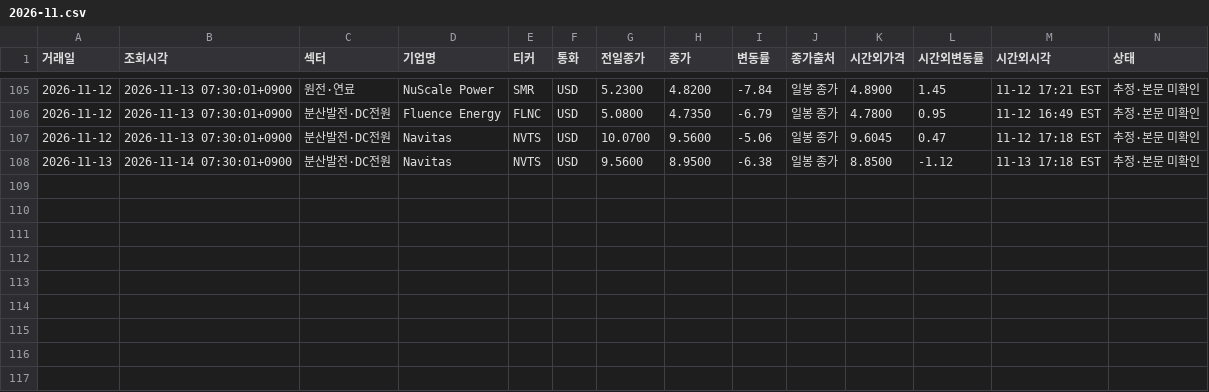
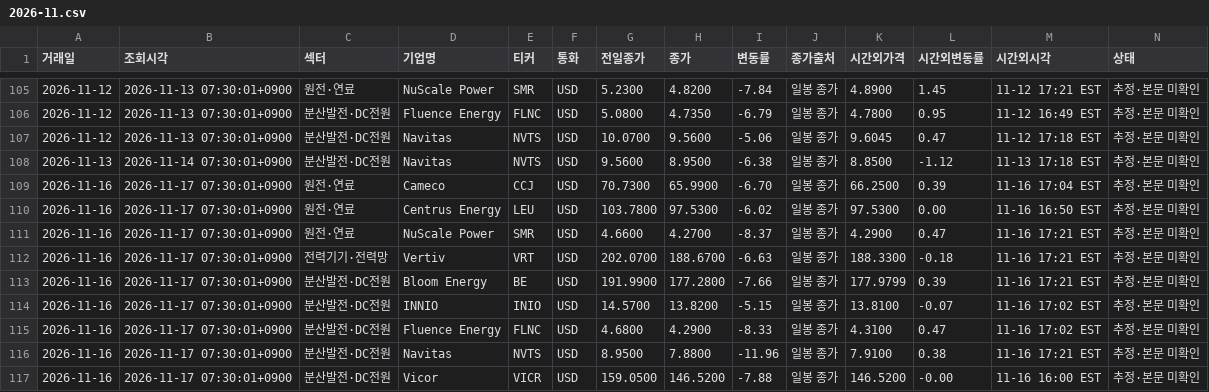
Before and after one commit to dlacksgud11111-tech/News-Clipper, a CSV file: movers/2026-11.csv, drawn as a sheet; only a part is shown, gaps mark what is left out; rows hold the shown columns only; the diff names each change by its address in the sheet, - before the commit and + after, or states it on an @@ line.

```diff
--- a/movers/2026-11.csv
+++ b/movers/2026-11.csv
+row 109: 2026-11-16 | 2026-11-17 07:30:01+0900 | 원전·연료 | Cameco | CCJ | USD | 70.7300 | 65.9900 | -6.70 | 일봉 종가 | 66.2500 | 0.39 | 11-16 17:04 EST | 추정·본문 미확인
+row 110: 2026-11-16 | 2026-11-17 07:30:01+0900 | 원전·연료 | Centrus Energy | LEU | USD | 103.7800 | 97.5300 | -6.02 | 일봉 종가 | 97.5300 | 0.00 | 11-16 16:50 EST | 추정·본문 미확인
+row 111: 2026-11-16 | 2026-11-17 07:30:01+0900 | 원전·연료 | NuScale Power | SMR | USD | 4.6600 | 4.2700 | -8.37 | 일봉 종가 | 4.2900 | 0.47 | 11-16 17:21 EST | 추정·본문 미확인
+row 112: 2026-11-16 | 2026-11-17 07:30:01+0900 | 전력기기·전력망 | Vertiv | VRT | USD | 202.0700 | 188.6700 | -6.63 | 일봉 종가 | 188.3300 | -0.18 | 11-16 17:21 EST | 추정·본문 미확인
+row 113: 2026-11-16 | 2026-11-17 07:30:01+0900 | 분산발전·DC전원 | Bloom Energy | BE | USD | 191.9900 | 177.2800 | -7.66 | 일봉 종가 | 177.9799 | 0.39 | 11-16 17:21 EST | 추정·본문 미확인
+row 114: 2026-11-16 | 2026-11-17 07:30:01+0900 | 분산발전·DC전원 | INNIO | INIO | USD | 14.5700 | 13.8200 | -5.15 | 일봉 종가 | 13.8100 | -0.07 | 11-16 17:02 EST | 추정·본문 미확인
+row 115: 2026-11-16 | 2026-11-17 07:30:01+0900 | 분산발전·DC전원 | Fluence Energy | FLNC | USD | 4.6800 | 4.2900 | -8.33 | 일봉 종가 | 4.3100 | 0.47 | 11-16 17:02 EST | 추정·본문 미확인
+row 116: 2026-11-16 | 2026-11-17 07:30:01+0900 | 분산발전·DC전원 | Navitas | NVTS | USD | 8.9500 | 7.8800 | -11.96 | 일봉 종가 | 7.9100 | 0.38 | 11-16 17:21 EST | 추정·본문 미확인
+row 117: 2026-11-16 | 2026-11-17 07:30:01+0900 | 분산발전·DC전원 | Vicor | VICR | USD | 159.0500 | 146.5200 | -7.88 | 일봉 종가 | 146.5200 | -0.00 | 11-16 16:00 EST | 추정·본문 미확인
```
Also changed, not shown: 1 other file.
